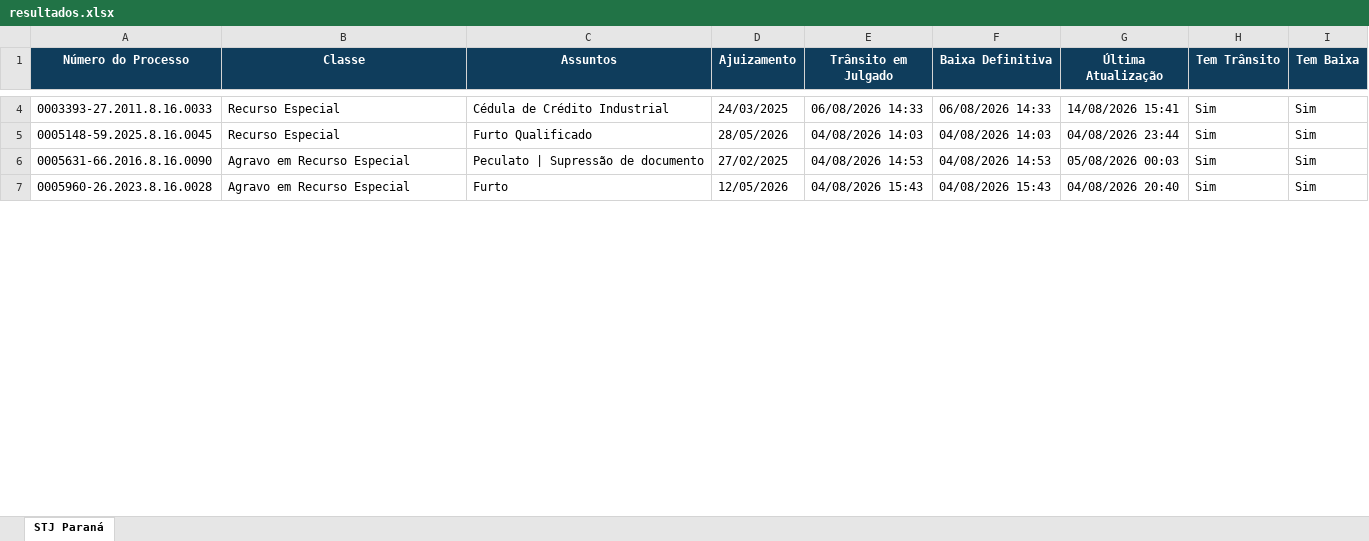
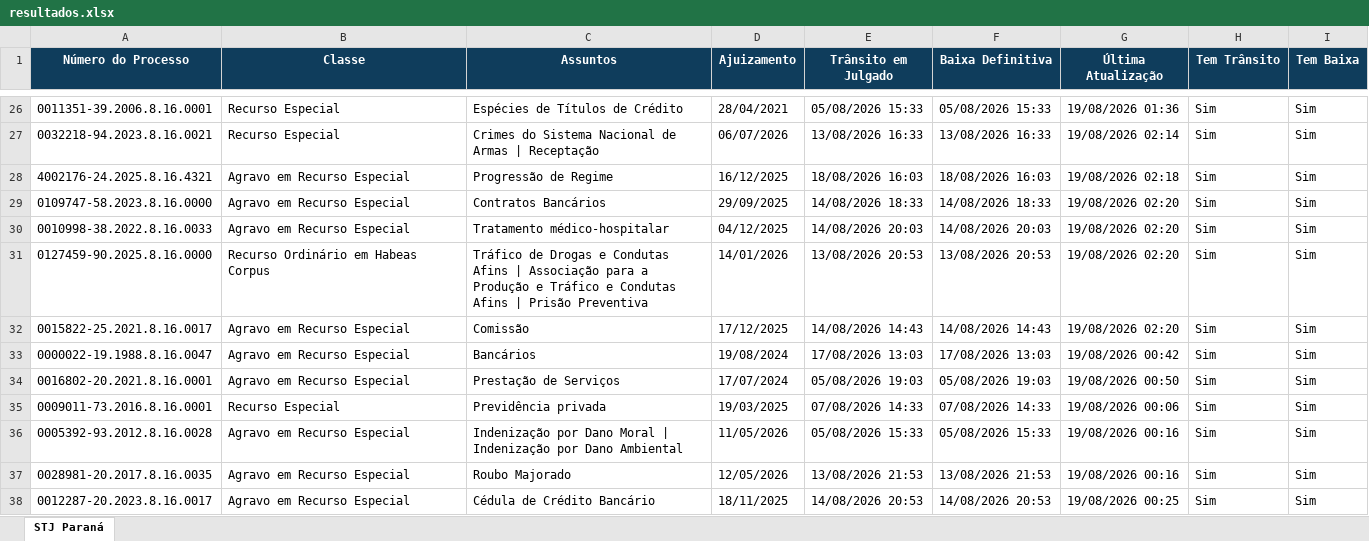
Before and after one commit to narleysousa/Consulta-STJ, an Excel workbook: docs/resultados.xlsx, sheet STJ Paraná, drawn as a sheet; only a part is shown, gaps mark what is left out; values as stored, in another font and other column widths than the file's, no borders; addresses are those after the commit; the diff covers the shown part only; the diff names each change by its address in the sheet, - before the commit and + after, or states it on an @@ line.

```diff
--- a/docs/resultados.xlsx (sheet STJ Paraná)
+++ b/docs/resultados.xlsx (sheet STJ Paraná)
-A26 (Número do Processo): 0003393-27.2011.8.16.0033
+A26 (Número do Processo): 0011351-39.2006.8.16.0001
-C26 (Assuntos): Cédula de Crédito Industrial
+C26 (Assuntos): Espécies de Títulos de Crédito
-D26 (Ajuizamento): 24/03/2025
+D26 (Ajuizamento): 28/04/2021
-E26 (Trânsito em Julgado): 06/08/2026 14:33
+E26 (Trânsito em Julgado): 05/08/2026 15:33
-F26 (Baixa Definitiva): 06/08/2026 14:33
+F26 (Baixa Definitiva): 05/08/2026 15:33
-G26 (Última Atualização): 14/08/2026 15:41
+G26 (Última Atualização): 19/08/2026 01:36
-A27 (Número do Processo): 0005148-59.2025.8.16.0045
+A27 (Número do Processo): 0032218-94.2023.8.16.0021
-C27 (Assuntos): Furto Qualificado
+C27 (Assuntos): Crimes do Sistema Nacional de Armas | Receptação
-D27 (Ajuizamento): 28/05/2026
+D27 (Ajuizamento): 06/07/2026
-E27 (Trânsito em Julgado): 04/08/2026 14:03
+E27 (Trânsito em Julgado): 13/08/2026 16:33
-F27 (Baixa Definitiva): 04/08/2026 14:03
+F27 (Baixa Definitiva): 13/08/2026 16:33
-G27 (Última Atualização): 04/08/2026 23:44
+G27 (Última Atualização): 19/08/2026 02:14
+row 28: 4002176-24.2025.8.16.4321 | Agravo em Recurso Especial | Progressão de Regime | 16/12/2025 | 18/08/2026 16:03 | 18/08/2026 16:03 | 19/08/2026 02:18 | Sim | Sim
+row 29: 0109747-58.2023.8.16.0000 | Agravo em Recurso Especial | Contratos Bancários | 29/09/2025 | 14/08/2026 18:33 | 14/08/2026 18:33 | 19/08/2026 02:20 | Sim | Sim
+row 30: 0010998-38.2022.8.16.0033 | Agravo em Recurso Especial | Tratamento médico-hospitalar | 04/12/2025 | 14/08/2026 20:03 | 14/08/2026 20:03 | 19/08/2026 02:20 | Sim | Sim
+row 31: 0127459-90.2025.8.16.0000 | Recurso Ordinário em Habeas Corpus | Tráfico de Drogas e Condutas Afins | Associação para a Produção e Tráfico e Condutas Afins | Prisão Preventiva | 14/01/2026 | 13/08/2026 20:53 | 13/08/2026 20:53 | 19/08/2026 02:20 | Sim | Sim
+row 32: 0015822-25.2021.8.16.0017 | Agravo em Recurso Especial | Comissão | 17/12/2025 | 14/08/2026 14:43 | 14/08/2026 14:43 | 19/08/2026 02:20 | Sim | Sim
+row 33: 0000022-19.1988.8.16.0047 | Agravo em Recurso Especial | Bancários | 19/08/2024 | 17/08/2026 13:03 | 17/08/2026 13:03 | 19/08/2026 00:42 | Sim | Sim
-A34 (Número do Processo): 0005631-66.2016.8.16.0090
+A34 (Número do Processo): 0016802-20.2021.8.16.0001
-C34 (Assuntos): Peculato | Supressão de documento
+C34 (Assuntos): Prestação de Serviços
-D34 (Ajuizamento): 27/02/2025
+D34 (Ajuizamento): 17/07/2024
-E34 (Trânsito em Julgado): 04/08/2026 14:53
+E34 (Trânsito em Julgado): 05/08/2026 19:03
-F34 (Baixa Definitiva): 04/08/2026 14:53
+F34 (Baixa Definitiva): 05/08/2026 19:03
-G34 (Última Atualização): 05/08/2026 00:03
+G34 (Última Atualização): 19/08/2026 00:50
+row 35: 0009011-73.2016.8.16.0001 | Recurso Especial | Previdência privada | 19/03/2025 | 07/08/2026 14:33 | 07/08/2026 14:33 | 19/08/2026 00:06 | Sim | Sim
+row 36: 0005392-93.2012.8.16.0028 | Agravo em Recurso Especial | Indenização por Dano Moral | Indenização por Dano Ambiental | 11/05/2026 | 05/08/2026 15:33 | 05/08/2026 15:33 | 19/08/2026 00:16 | Sim | Sim
-A37 (Número do Processo): 0005960-26.2023.8.16.0028
+A37 (Número do Processo): 0028981-20.2017.8.16.0035
-C37 (Assuntos): Furto
+C37 (Assuntos): Roubo Majorado
-E37 (Trânsito em Julgado): 04/08/2026 15:43
+E37 (Trânsito em Julgado): 13/08/2026 21:53
-F37 (Baixa Definitiva): 04/08/2026 15:43
+F37 (Baixa Definitiva): 13/08/2026 21:53
-G37 (Última Atualização): 04/08/2026 20:40
+G37 (Última Atualização): 19/08/2026 00:16
+row 38: 0012287-20.2023.8.16.0017 | Agravo em Recurso Especial | Cédula de Crédito Bancário | 18/11/2025 | 14/08/2026 20:53 | 14/08/2026 20:53 | 19/08/2026 00:25 | Sim | Sim
```
Also changed, not shown: 70 added rows and 92 edited cells elsewhere in this sheet, 2 other files.
